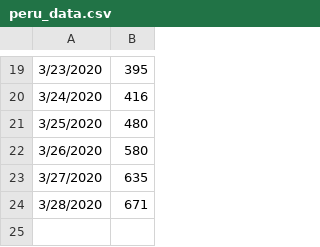
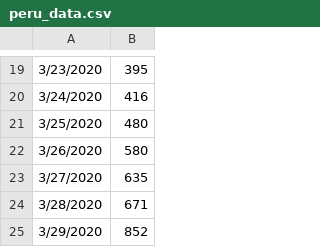
Before and after one commit to krmnino/COVID19_DataTool, a CSV file: peru_data.csv, drawn as a sheet; only a part is shown, gaps mark what is left out.

Commit message:
Updated data MAr29

```diff
--- a/peru_data.csv
+++ b/peru_data.csv
@@ -24 +24,2 @@
 3/28/2020,671
+3/29/2020,852
```
